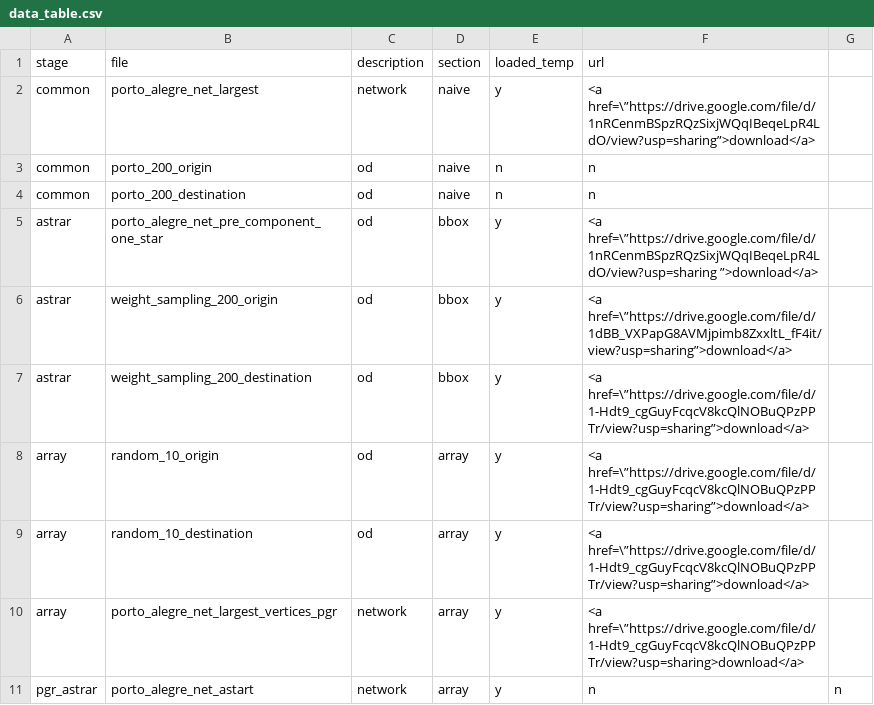
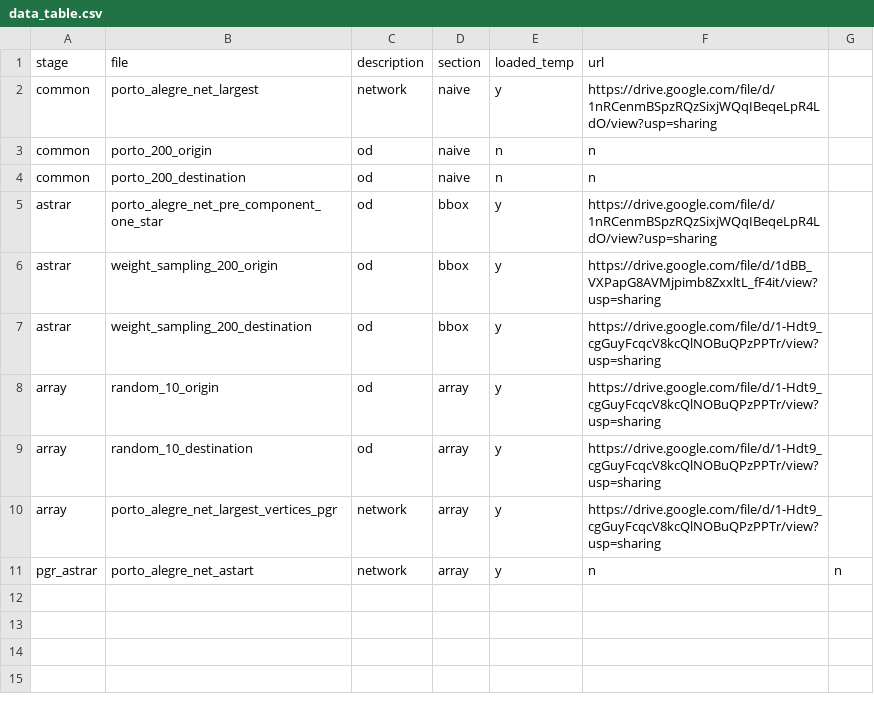
Before and after one commit to rruiz-s/heigit_bookdown, a CSV file: data_table.csv, drawn as a sheet.

```diff
--- a/data_table.csv
+++ b/data_table.csv
@@ -1,11 +1,11 @@
 stage,file,description,section,loaded_temp,url,
-common,porto_alegre_net_largest,network,naive,y,<a href=\”https://drive.google.com/file/d/1nRCenmBSpzRQzSixjWQqIBeqeLpR4LdO/view?usp=sharing”>download</a>,
+common,porto_alegre_net_largest,network,naive,y,https://drive.google.com/file/d/1nRCenmBSpzRQzSixjWQqIBeqeLpR4LdO/view?usp=sharing,
 common,porto_200_origin,od,naive,n,n,
 common,porto_200_destination,od,naive,n,n,
-astrar,porto_alegre_net_pre_component_one_star,od,bbox,y,<a href=\”https://drive.google.com/file/d/1nRCenmBSpzRQzSixjWQqIBeqeLpR4LdO/view?usp=sharing ”>download</a>,
-astrar,weight_sampling_200_origin,od,bbox,y,<a href=\”https://drive.google.com/file/d/1dBB_VXPapG8AVMjpimb8ZxxltL_fF4it/view?usp=sharing”>download</a>,
-astrar,weight_sampling_200_destination,od,bbox,y,<a href=\”https://drive.google.com/file/d/1-Hdt9_cgGuyFcqcV8kcQlNOBuQPzPPTr/view?usp=sharing”>download</a>,
-array,random_10_origin,od,array,y,<a href=\”https://drive.google.com/file/d/1-Hdt9_cgGuyFcqcV8kcQlNOBuQPzPPTr/view?usp=sharing”>download</a>,
-array,random_10_destination,od,array,y,<a href=\”https://drive.google.com/file/d/1-Hdt9_cgGuyFcqcV8kcQlNOBuQPzPPTr/view?usp=sharing”>download</a>,
-array,porto_alegre_net_largest_vertices_pgr,network,array,y,<a href=\”https://drive.google.com/file/d/1-Hdt9_cgGuyFcqcV8kcQlNOBuQPzPPTr/view?usp=sharing>download</a>,
+astrar,porto_alegre_net_pre_component_one_star,od,bbox,y,https://drive.google.com/file/d/1nRCenmBSpzRQzSixjWQqIBeqeLpR4LdO/view?usp=sharing ,
+astrar,weight_sampling_200_origin,od,bbox,y,https://drive.google.com/file/d/1dBB_VXPapG8AVMjpimb8ZxxltL_fF4it/view?usp=sharing,
+astrar,weight_sampling_200_destination,od,bbox,y,https://drive.google.com/file/d/1-Hdt9_cgGuyFcqcV8kcQlNOBuQPzPPTr/view?usp=sharing,
+array,random_10_origin,od,array,y,https://drive.google.com/file/d/1-Hdt9_cgGuyFcqcV8kcQlNOBuQPzPPTr/view?usp=sharing,
+array,random_10_destination,od,array,y,https://drive.google.com/file/d/1-Hdt9_cgGuyFcqcV8kcQlNOBuQPzPPTr/view?usp=sharing,
+array,porto_alegre_net_largest_vertices_pgr,network,array,y,https://drive.google.com/file/d/1-Hdt9_cgGuyFcqcV8kcQlNOBuQPzPPTr/view?usp=sharing,
 pgr_astrar,porto_alegre_net_astart,network,array,y,n,n
```
Also changed, not shown: 11 other files.
